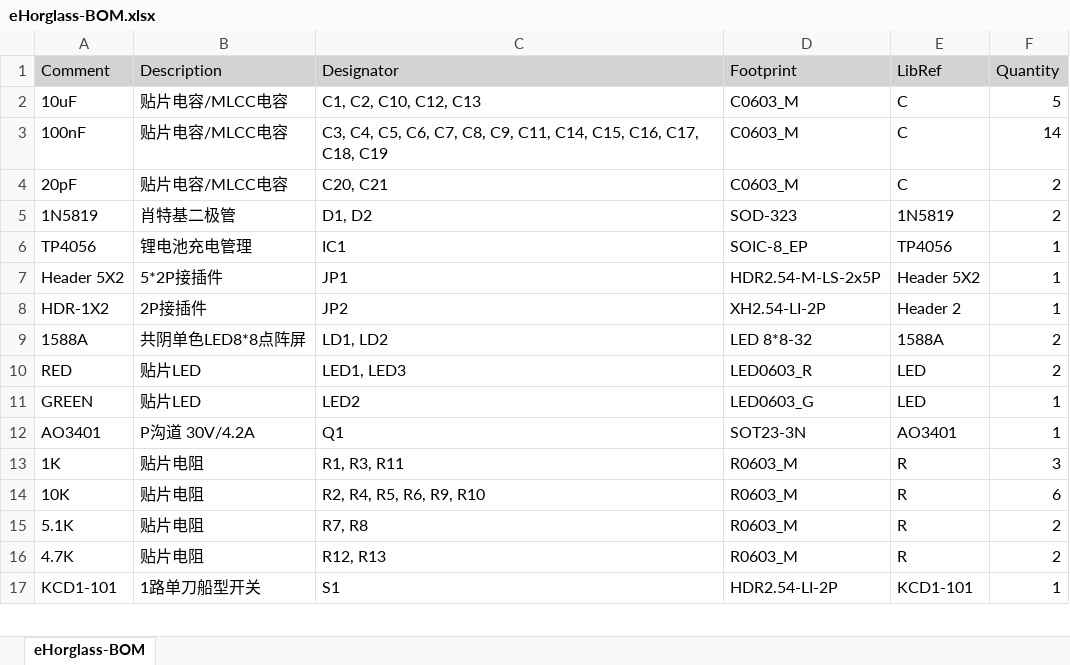
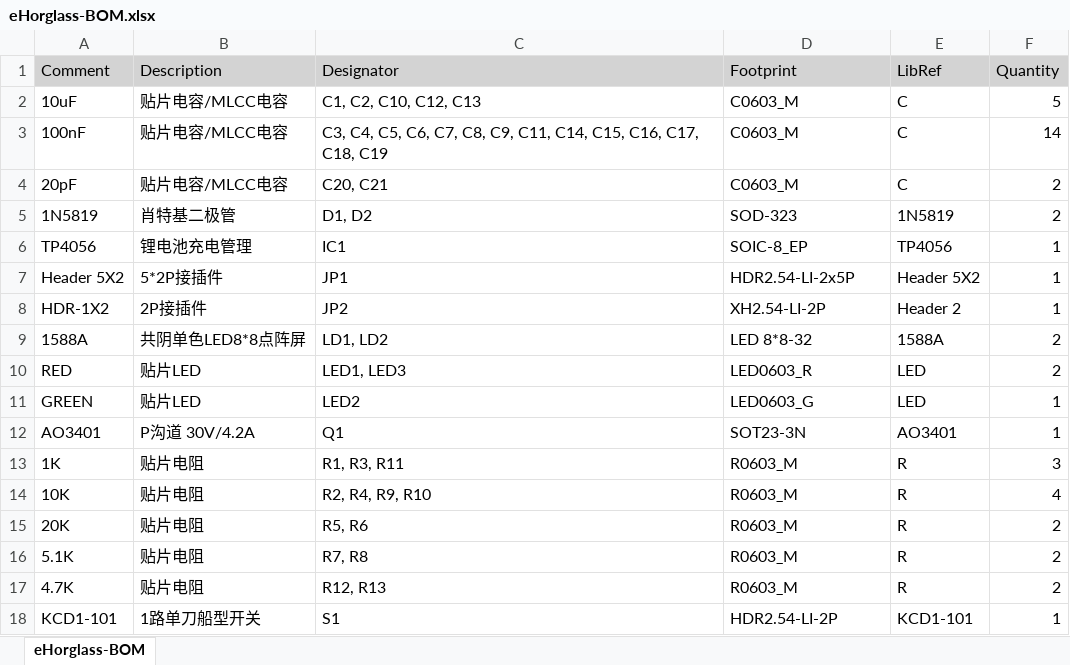
Before and after one commit to MaxDYi/eHorglass, an Excel workbook: 1.Hardware/eHorglass-BOM/eHorglass-BOM.xlsx, sheet eHorglass-BOM, drawn as a sheet; only a part is shown; values as stored, in another font and other column widths than the file's, no borders; the diff names each change by its address in the sheet, - before the commit and + after, or states it on an @@ line.

```diff
--- a/1.Hardware/eHorglass-BOM/eHorglass-BOM.xlsx (sheet eHorglass-BOM)
+++ b/1.Hardware/eHorglass-BOM/eHorglass-BOM.xlsx (sheet eHorglass-BOM)
-D7 (Footprint): HDR2.54-M-LS-2x5P
+D7 (Footprint): HDR2.54-LI-2x5P
-C14 (Designator): R2, R4, R5, R6, R9, R10
+C14 (Designator): R2, R4, R9, R10
-F14 (Quantity): 6
+F14 (Quantity): 4
+row 15: 20K | 贴片电阻 | R5, R6 | R0603_M | R | 2
```
Also changed, not shown: 1.Hardware/eHorglass-ASM/eHorglass-BOM.xlsx, 1.Hardware/eHorglass-CAM/eHorglass-BOM.xlsx, 40 other files.
